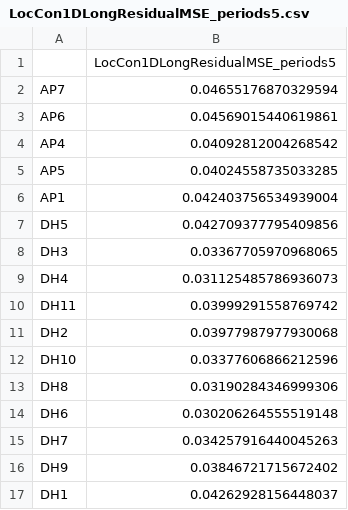
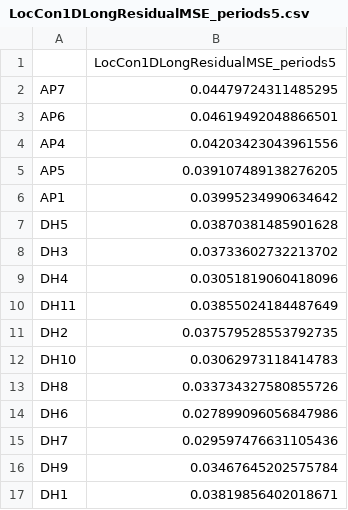
Before and after one commit to albertotb/solar, a CSV file: results/UCM/LocCon1DLongResidualMSE_periods5.csv, drawn as a sheet.

```diff
--- a/results/UCM/LocCon1DLongResidualMSE_periods5.csv
+++ b/results/UCM/LocCon1DLongResidualMSE_periods5.csv
@@ -1,17 +1,17 @@
 ,LocCon1DLongResidualMSE_periods5
-AP7,0.04655176870329594
-AP6,0.04569015440619861
-AP4,0.04092812004268542
-AP5,0.04024558735033285
-AP1,0.042403756534939004
-DH5,0.042709377795409856
-DH3,0.03367705970968065
-DH4,0.031125485786936073
-DH11,0.03999291558769742
-DH2,0.03977987977930068
-DH10,0.03377606866212596
-DH8,0.03190284346999306
-DH6,0.030206264555519148
-DH7,0.034257916440045263
-DH9,0.03846721715672402
-DH1,0.04262928156448037
+AP7,0.04479724311485295
+AP6,0.04619492048866501
+AP4,0.04203423043961556
+AP5,0.039107489138276205
+AP1,0.03995234990634642
+DH5,0.03870381485901628
+DH3,0.03733602732213702
+DH4,0.03051819060418096
+DH11,0.03855024184487649
+DH2,0.037579528553792735
+DH10,0.03062973118414783
+DH8,0.033734327580855726
+DH6,0.027899096056847986
+DH7,0.029597476631105436
+DH9,0.03467645202575784
+DH1,0.03819856402018671
```
Also changed, not shown: results/UCM/LocCon1DLongResidualMSE_periods5_rmse.csv, results/UCM/LocCon1DLongResidualSoftmaxMSE_periods5.csv, 31 other files.
